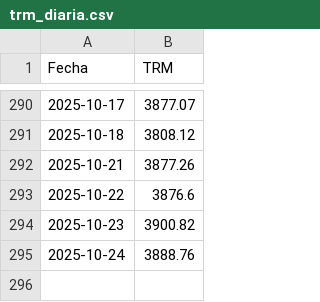
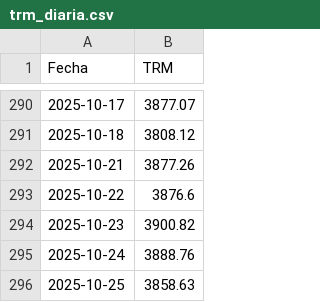
Before and after one commit to Robngraci/descargar_trm_diaria, a CSV file: trm_diaria.csv, drawn as a sheet; only a part is shown, gaps mark what is left out.

```diff
--- a/trm_diaria.csv
+++ b/trm_diaria.csv
@@ -295 +295,2 @@ Fecha,TRM
 2025-10-24,3888.76
+2025-10-25,3858.63
```
